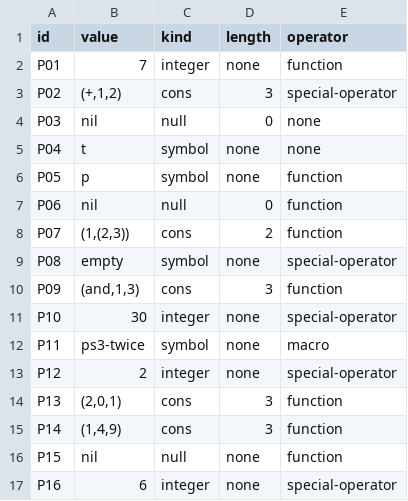
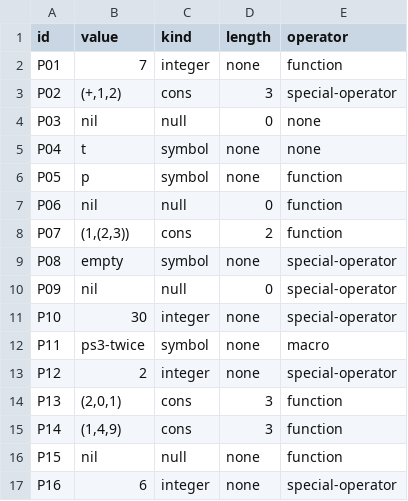
Before and after one commit to ysxiaixsy/cmsc-124-ps3-starter, a TSV file: predictions.tsv, drawn as a sheet.

```diff
--- a/predictions.tsv
+++ b/predictions.tsv
@@ -9,3 +9,3 @@ P07	(1,(2,3))	cons	2	function
 P08	empty	symbol	none	special-operator
-P09	(and,1,3)	cons	3	function
+P09	nil	null	0	special-operator
 P10	30	integer	none	special-operator
```
Also changed, not shown: 1 other file.
